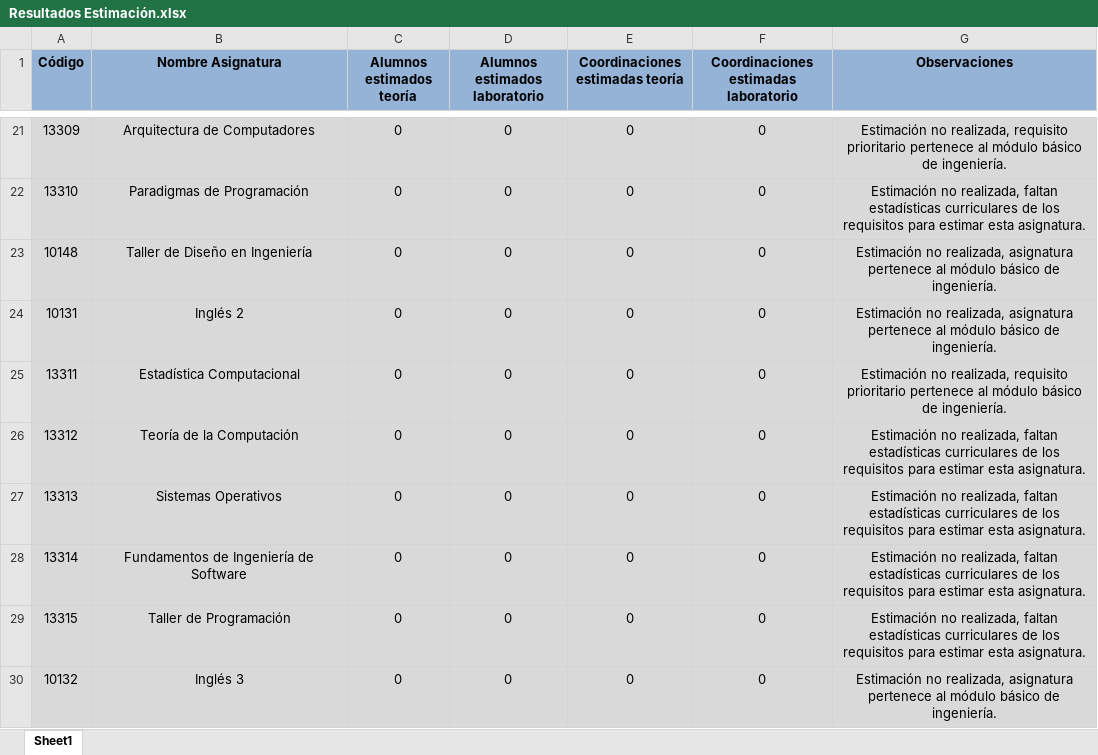
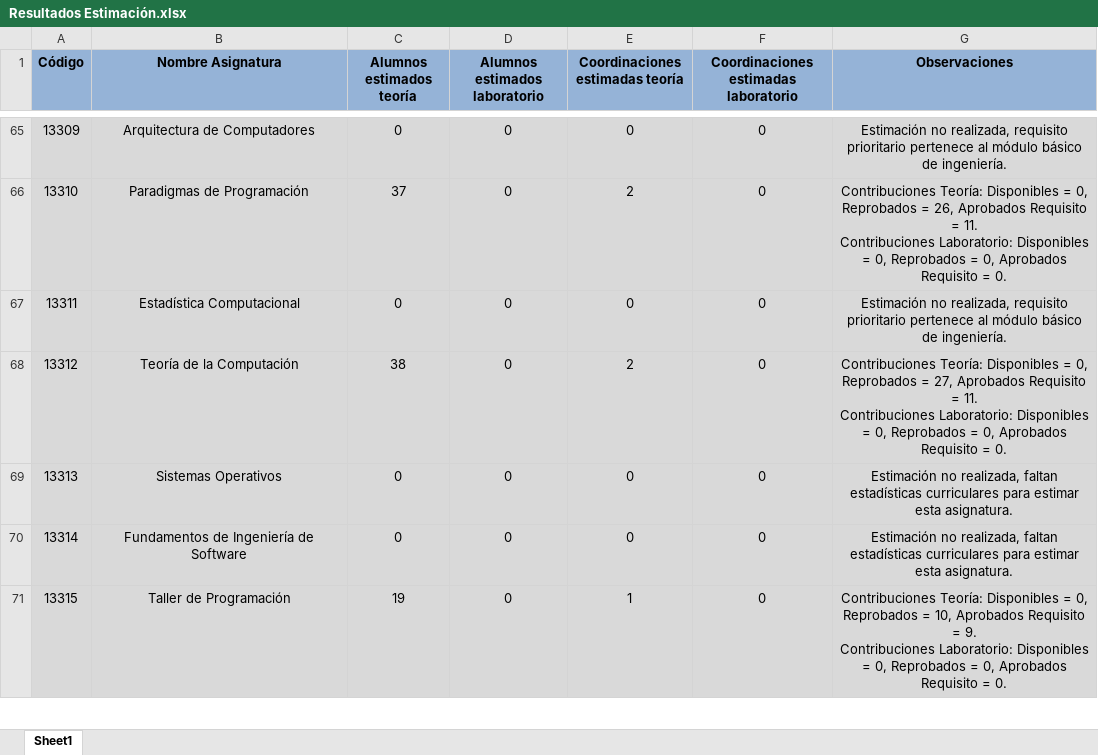
Before and after one commit to nvierass/PINGESO---Proyecto-ECCA, an Excel workbook: Resultados Estimación.xlsx, sheet Sheet1, drawn as a sheet; only a part is shown, gaps mark what is left out; values as stored, in another font and other column widths than the file's, no borders; removed rows and columns are numbered as before the commit, all else as after; ↵ is a line break in a cell; the diff covers the shown part only; the diff names each change by its address in the sheet, - before the commit and + after, or states it on an @@ line.

Commit message:
Gestión de estadísticas funcional

```diff
--- a/Resultados Estimación.xlsx (sheet Sheet1)
+++ b/Resultados Estimación.xlsx (sheet Sheet1)
-C66 (Alumnos estimados teoría): 0
+C66 (Alumnos estimados teoría): 37
-E66 (Coordinaciones estimadas teoría): 0
+E66 (Coordinaciones estimadas teoría): 2
-G66 (Observaciones): Estimación no realizada, faltan estadísticas curriculares de los requisitos para estimar esta asignatura.
+G66 (Observaciones): Contribuciones Teoría: Disponibles = 0, Reprobados = 26, Aprobados Requisito = 11. ↵ Contribuciones Laboratorio: Disponibles = 0, Reprobados = 0, Aprobados Requisito = 0.
-row 23: 10148 | Taller de Diseño en Ingeniería | 0 | 0 | 0 | 0 | Estimación no realizada, asignatura pertenece al módulo básico de ingeniería.
-row 24: 10131 | Inglés 2 | 0 | 0 | 0 | 0 | Estimación no realizada, asignatura pertenece al módulo básico de ingeniería.
-C68 (Alumnos estimados teoría): 0
+C68 (Alumnos estimados teoría): 38
-E68 (Coordinaciones estimadas teoría): 0
+E68 (Coordinaciones estimadas teoría): 2
-G68 (Observaciones): Estimación no realizada, faltan estadísticas curriculares de los requisitos para estimar esta asignatura.
+G68 (Observaciones): Contribuciones Teoría: Disponibles = 0, Reprobados = 27, Aprobados Requisito = 11. ↵ Contribuciones Laboratorio: Disponibles = 0, Reprobados = 0, Aprobados Requisito = 0.
-G69:G70 (Observaciones): …estadísticas curriculares de los requisitos para estimar…
+G69:G70 (Observaciones): …estadísticas curriculares para estimar…
-C71 (Alumnos estimados teoría): 0
+C71 (Alumnos estimados teoría): 19
-E71 (Coordinaciones estimadas teoría): 0
+E71 (Coordinaciones estimadas teoría): 1
-G71 (Observaciones): Estimación no realizada, faltan estadísticas curriculares de los requisitos para estimar esta asignatura.
+G71 (Observaciones): Contribuciones Teoría: Disponibles = 0, Reprobados = 10, Aprobados Requisito = 9. ↵ Contribuciones Laboratorio: Disponibles = 0, Reprobados = 0, Aprobados Requisito = 0.
-row 30: 10132 | Inglés 3 | 0 | 0 | 0 | 0 | Estimación no realizada, asignatura pertenece al módulo básico de ingeniería.
```
Also changed, not shown: 29 added rows, 61 removed rows, 21 moved rows and 47 edited cells elsewhere in this sheet, 8 other files.
